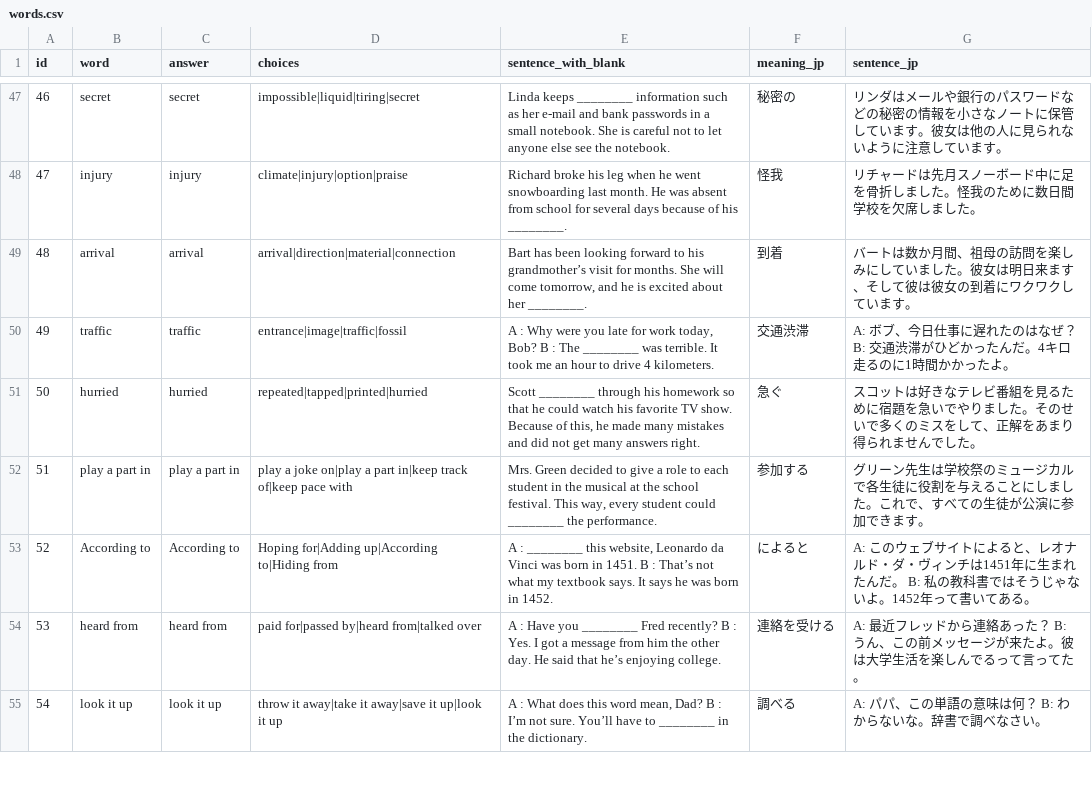
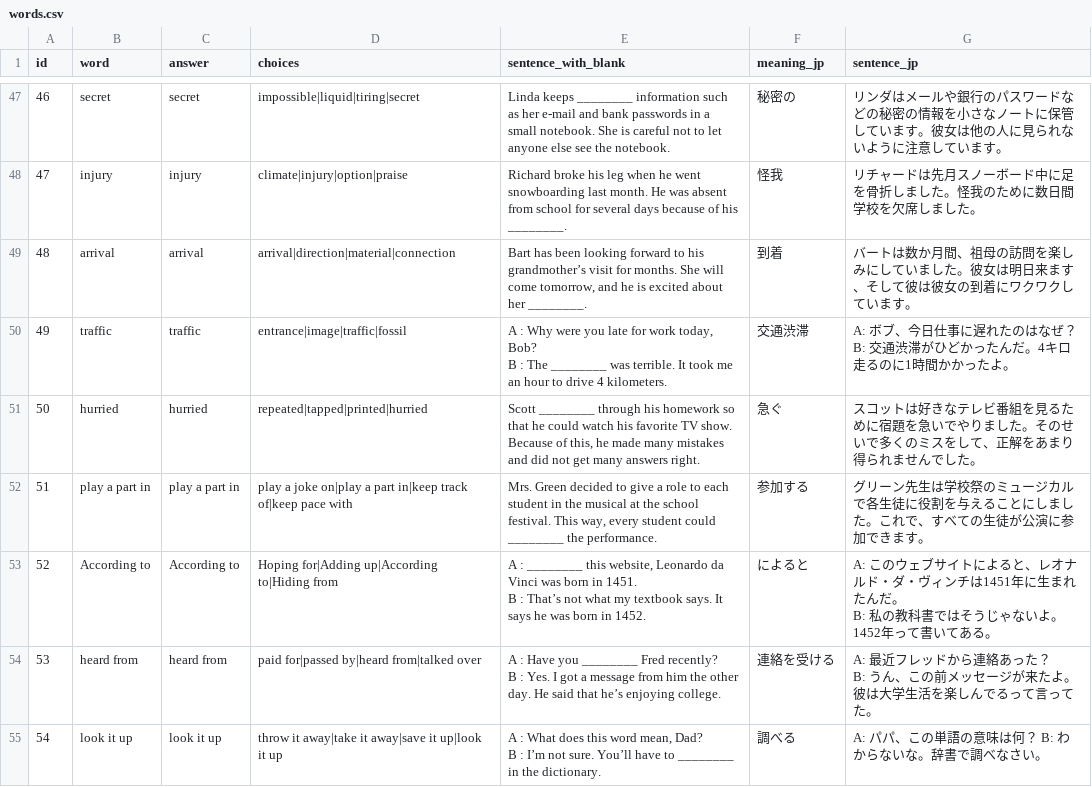
Before and after one commit to shaca-ij/eiken-quiz-app, a CSV file: words.csv, drawn as a sheet; only a part is shown, gaps mark what is left out; the diff covers the shown part only; the diff names each change by its address in the sheet, - before the commit and + after, or states it on an @@ line.

Commit message:
Add files via upload

```diff
--- a/words.csv
+++ b/words.csv
-E50 (sentence_with_blank): …4 kilometers.
+E50 (sentence_with_blank): …4 kilometers.
-G50 (sentence_jp): …ったよ。
+G50 (sentence_jp): …ったよ。
-E53 (sentence_with_blank): …in 1452.
+E53 (sentence_with_blank): …in 1452.
-G53 (sentence_jp): …てある。
+G53 (sentence_jp): …てある。
-E54 (sentence_with_blank): …enjoying college.
+E54 (sentence_with_blank): …enjoying college.
-G54 (sentence_jp): …ってた。
+G54 (sentence_jp): …ってた。
-E55 (sentence_with_blank): …the dictionary.
+E55 (sentence_with_blank): …the dictionary.
```
Also changed, not shown: 19 edited cells elsewhere in this file.
